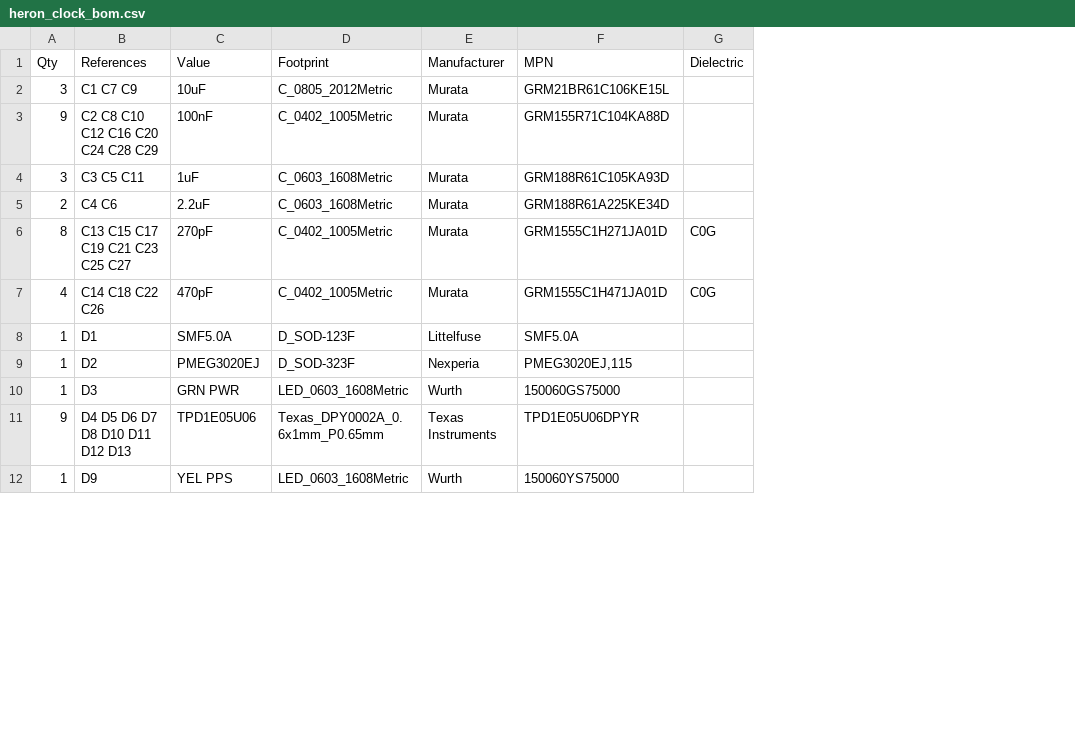
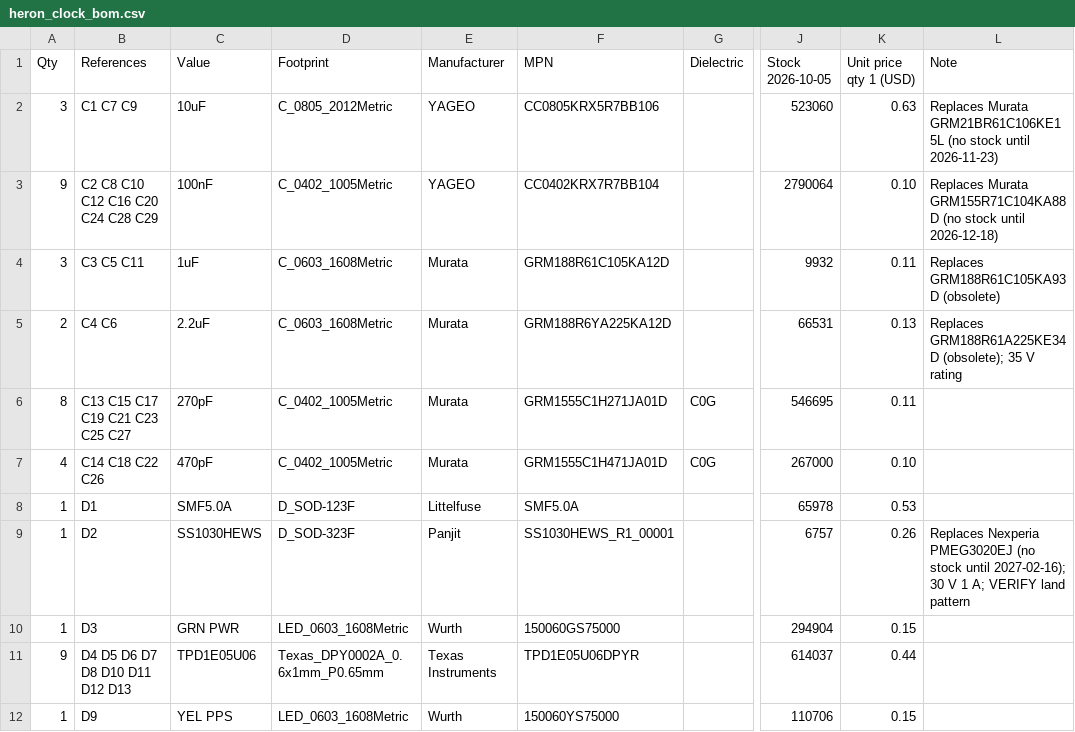
Before and after one commit to Austin-Hunter1/HERON, a CSV file: Hardware/clock_board_revB/project/fab/heron_clock_bom.csv, drawn as a sheet; only a part is shown, gaps mark what is left out; the diff covers the shown part only; the diff names each change by its address in the sheet, - before the commit and + after, or states it on an @@ line.

```diff
--- a/Hardware/clock_board_revB/project/fab/heron_clock_bom.csv
+++ b/Hardware/clock_board_revB/project/fab/heron_clock_bom.csv
+column J (Stock 2026-10-05), rows 2-12: 523060 | 2790064 | 9932 | 66531 | 546695 | 267000 | 65978 | 6757 | 294904 | 614037 | 110706
+column K (Unit price qty 1 (USD)), rows 2-12: 0.63 | 0.10 | 0.11 | 0.13 | 0.11 | 0.10 | 0.53 | 0.26 | 0.15 | 0.44 | 0.15
+column L (Note), rows 2-9: Replaces Murata GRM21BR61C106KE15L (no stock until 2026-11-23) | Replaces Murata GRM155R71C104KA88D (no stock until 2026-12-18) | Replaces GRM188R61C105KA93D (obsolete) | Replaces GRM188R61A225KE34D (obsolete); 35 V rating |  |  |  | Replaces Nexperia PMEG3020EJ (no stock until 2027-02-16); 30 V 1 A; VERIFY land pattern
-E2:E3 (Manufacturer): Murata
+E2:E3 (Manufacturer): YAGEO
-F2 (MPN): GRM21BR61C106KE15L
+F2 (MPN): CC0805KRX5R7BB106
-F3 (MPN): GRM155R71C104KA88D
+F3 (MPN): CC0402KRX7R7BB104
-F4 (MPN): GRM188R61C105KA93D
+F4 (MPN): GRM188R61C105KA12D
-F5 (MPN): GRM188R61A225KE34D
+F5 (MPN): GRM188R6YA225KA12D
-C9 (Value): PMEG3020EJ
+C9 (Value): SS1030HEWS
-E9 (Manufacturer): Nexperia
+E9 (Manufacturer): Panjit
-F9 (MPN): PMEG3020EJ,115
+F9 (MPN): SS1030HEWS_R1_00001
```
Also changed, not shown: 4 added rows, 10 removed rows and 21 edited cells elsewhere in this file, Hardware/clock_board_revB/project/fab/heron_clock_cpl_top.csv, 16 other files.
